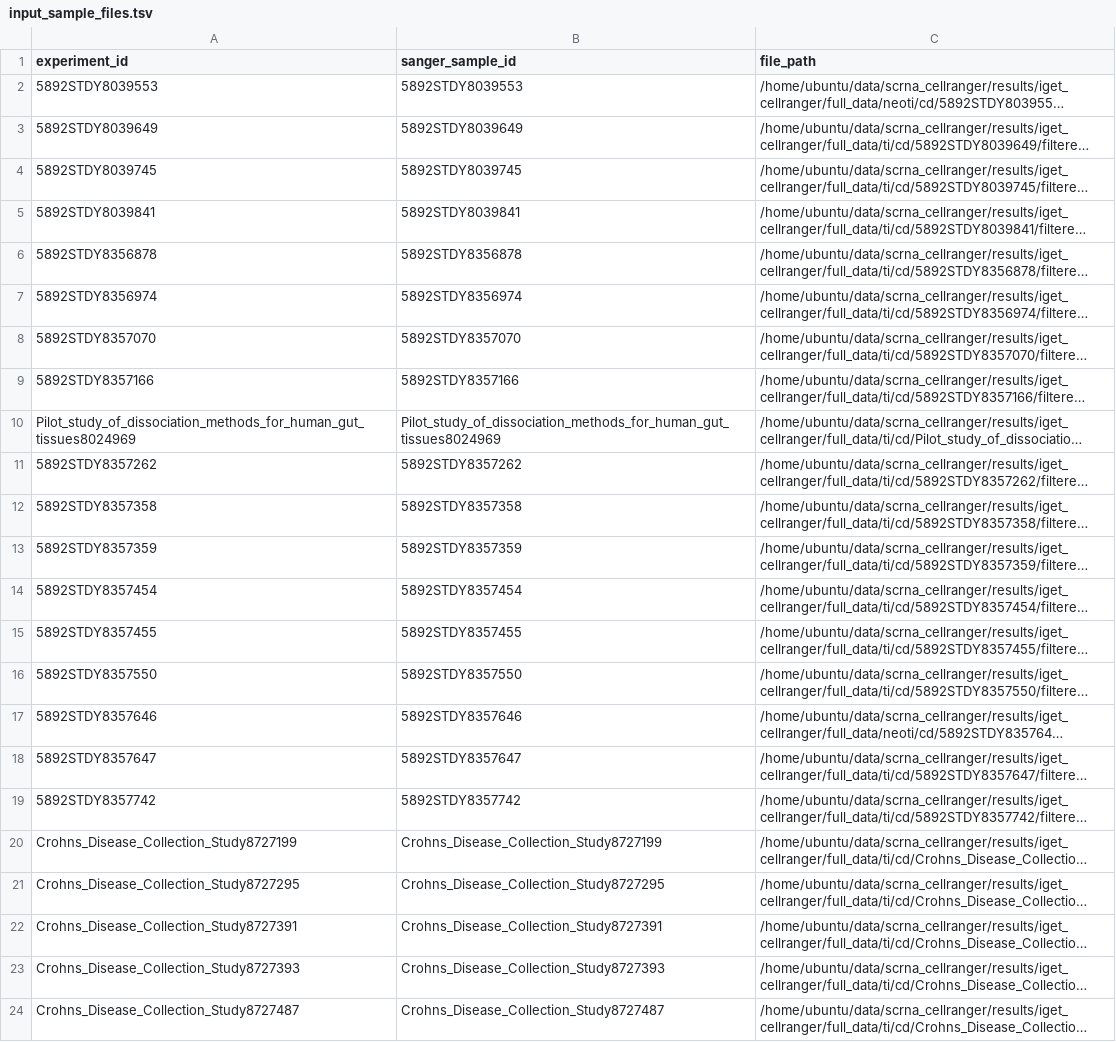
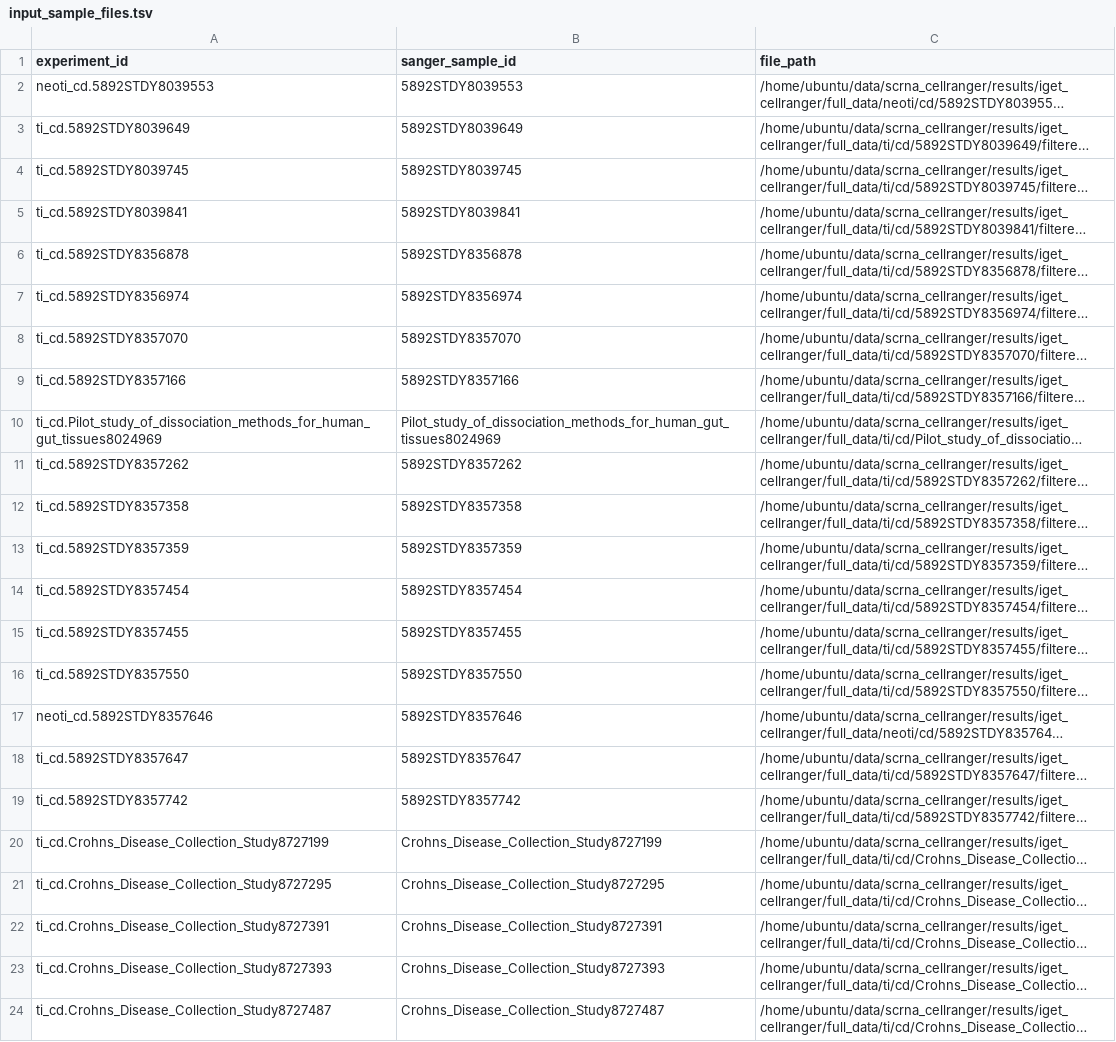
Before and after one commit to ckrilow/dev-ckrilow, a TSV file: studies/gut-freeze001/ti-cd/input_sample_files.tsv, drawn as a sheet; long unchanged cells end in …; the diff names each change by its address in the sheet, - before the commit and + after, or states it on an @@ line.

```diff
--- a/studies/gut-freeze001/ti-cd/input_sample_files.tsv
+++ b/studies/gut-freeze001/ti-cd/input_sample_files.tsv
-A2 (experiment_id): 5892STDY8039553
+A2 (experiment_id): neoti_cd.5892STDY8039553
-A3 (experiment_id): 5892STDY8039649
+A3 (experiment_id): ti_cd.5892STDY8039649
-A4 (experiment_id): 5892STDY8039745
+A4 (experiment_id): ti_cd.5892STDY8039745
-A5 (experiment_id): 5892STDY8039841
+A5 (experiment_id): ti_cd.5892STDY8039841
-A6 (experiment_id): 5892STDY8356878
+A6 (experiment_id): ti_cd.5892STDY8356878
-A7 (experiment_id): 5892STDY8356974
+A7 (experiment_id): ti_cd.5892STDY8356974
-A8 (experiment_id): 5892STDY8357070
+A8 (experiment_id): ti_cd.5892STDY8357070
-A9 (experiment_id): 5892STDY8357166
+A9 (experiment_id): ti_cd.5892STDY8357166
-A10 (experiment_id): Pilot_study_of_dissociation_methods_for_human_gut_tissues8024969
+A10 (experiment_id): ti_cd.Pilot_study_of_dissociation_methods_for_human_gut_tissues8024969
-A11 (experiment_id): 5892STDY8357262
+A11 (experiment_id): ti_cd.5892STDY8357262
-A12 (experiment_id): 5892STDY8357358
+A12 (experiment_id): ti_cd.5892STDY8357358
-A13 (experiment_id): 5892STDY8357359
+A13 (experiment_id): ti_cd.5892STDY8357359
-A14 (experiment_id): 5892STDY8357454
+A14 (experiment_id): ti_cd.5892STDY8357454
-A15 (experiment_id): 5892STDY8357455
+A15 (experiment_id): ti_cd.5892STDY8357455
-A16 (experiment_id): 5892STDY8357550
+A16 (experiment_id): ti_cd.5892STDY8357550
-A17 (experiment_id): 5892STDY8357646
+A17 (experiment_id): neoti_cd.5892STDY8357646
-A18 (experiment_id): 5892STDY8357647
+A18 (experiment_id): ti_cd.5892STDY8357647
-A19 (experiment_id): 5892STDY8357742
+A19 (experiment_id): ti_cd.5892STDY8357742
-A20 (experiment_id): Crohns_Disease_Collection_Study8727199
+A20 (experiment_id): ti_cd.Crohns_Disease_Collection_Study8727199
-A21 (experiment_id): Crohns_Disease_Collection_Study8727295
+A21 (experiment_id): ti_cd.Crohns_Disease_Collection_Study8727295
-A22 (experiment_id): Crohns_Disease_Collection_Study8727391
+A22 (experiment_id): ti_cd.Crohns_Disease_Collection_Study8727391
-A23 (experiment_id): Crohns_Disease_Collection_Study8727393
+A23 (experiment_id): ti_cd.Crohns_Disease_Collection_Study8727393
-A24 (experiment_id): Crohns_Disease_Collection_Study8727487
+A24 (experiment_id): ti_cd.Crohns_Disease_Collection_Study8727487
```
Also changed, not shown: studies/gut-freeze001/ti-cd_healthy/input_sample_files.tsv, 1 other file.
